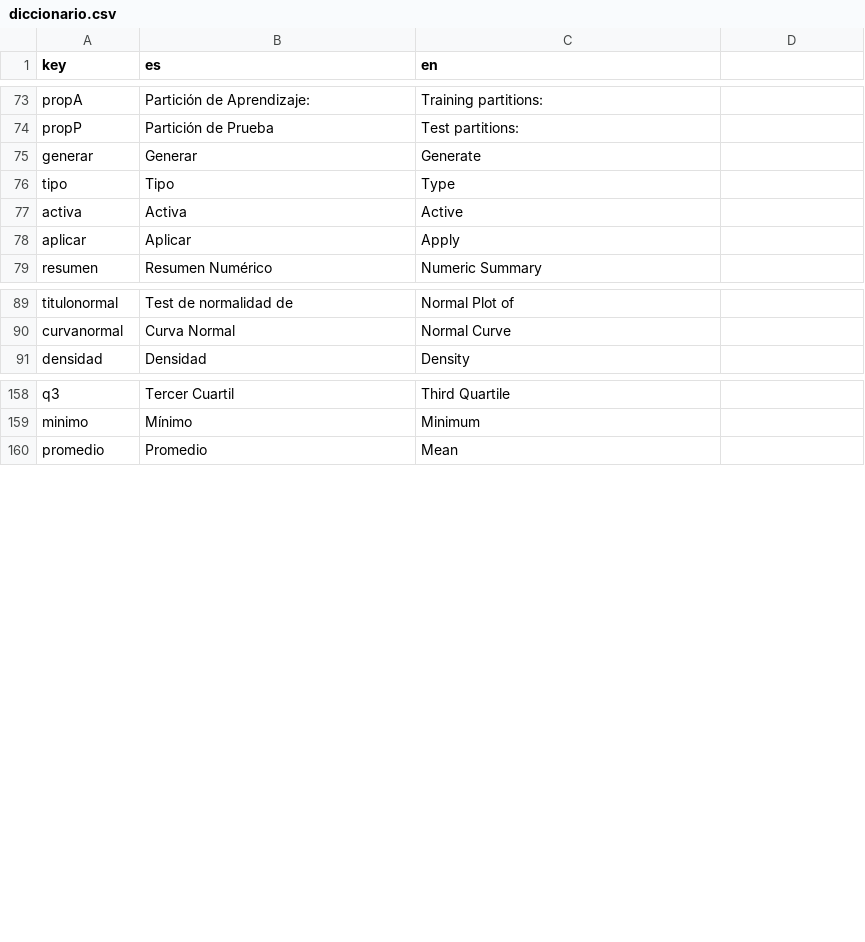
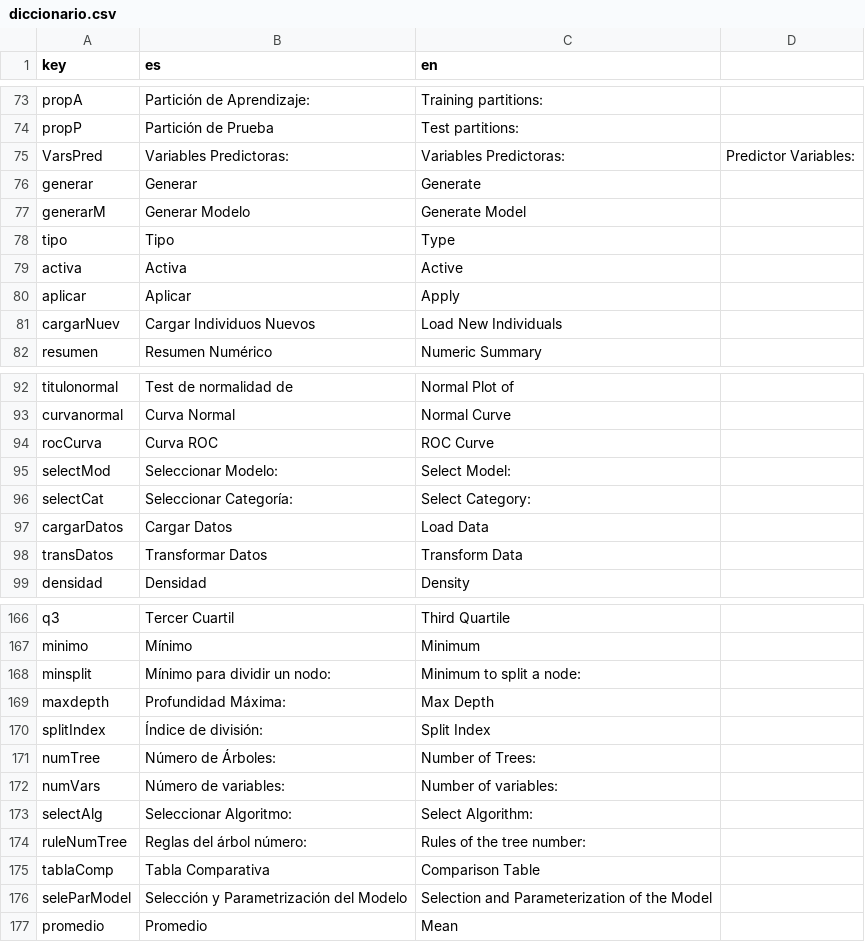
Before and after one commit to PROMiDAT/predictoR, a CSV file: inst/application/www/diccionario.csv, drawn as a sheet; only a part is shown, gaps mark what is left out.

```diff
--- a/inst/application/www/diccionario.csv
+++ b/inst/application/www/diccionario.csv
@@ -74,3 +74,5 @@ propA;Partición de Aprendizaje:;Training partitions:
 propP;Partición de Prueba;Test partitions:
+VarsPred;Variables Predictoras:;Variables Predictoras:;Predictor Variables:
 generar;Generar;Generate
+generarM;Generar Modelo;Generate Model
 tipo;Tipo;Type
@@ -78,2 +80,3 @@ activa;Activa;Active
 aplicar;Aplicar;Apply
+cargarNuev;Cargar Individuos Nuevos;Load New Individuals
 resumen;Resumen Numérico;Numeric Summary
@@ -90,2 +93,7 @@ titulonormal;Test de normalidad de;Normal Plot of
 curvanormal;Curva Normal;Normal Curve
+rocCurva;Curva ROC;ROC Curve
+selectMod;Seleccionar Modelo:;Select Model:
+selectCat;Seleccionar Categoría:;Select Category:
+cargarDatos;Cargar Datos;Load Data
+transDatos;Transformar Datos;Transform Data
 densidad;Densidad;Density
@@ -159,2 +167,11 @@ q3;Tercer Cuartil;Third Quartile
 minimo;Mínimo;Minimum
+minsplit;Mínimo para dividir un nodo:;Minimum to split a node:
+maxdepth;Profundidad Máxima:;Max Depth
+splitIndex;Índice de división:;Split Index
+numTree;Número de Árboles:;Number of Trees:
+numVars;Número de variables:;Number of variables:
+selectAlg;Seleccionar Algoritmo:;Select Algorithm:
+ruleNumTree;Reglas del árbol número:;Rules of the tree number:
+tablaComp;Tabla Comparativa;Comparison Table
+seleParModel;Selección y Parametrización del Modelo;Selection and Parameterization of the Model
 promedio;Promedio;Mean
```
Also changed, not shown: 4 other files.
